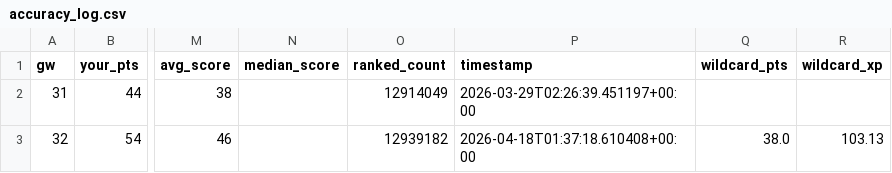
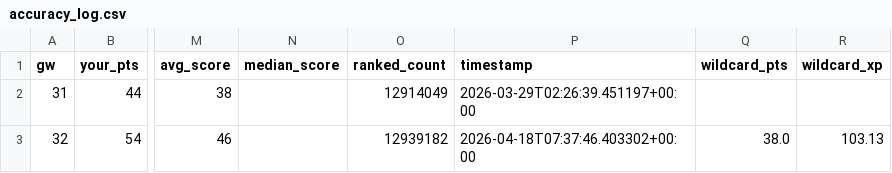
Before and after one commit to Sourav27/fpl-assistant, a CSV file: results/accuracy_log.csv, drawn as a sheet; only a part is shown, gaps mark what is left out; the diff names each change by its address in the sheet, - before the commit and + after, or states it on an @@ line.

```diff
--- a/results/accuracy_log.csv
+++ b/results/accuracy_log.csv
-P3 (timestamp): 2026-04-18T01:37:18.610408+00:00
+P3 (timestamp): 2026-04-18T07:37:46.403302+00:00
```
